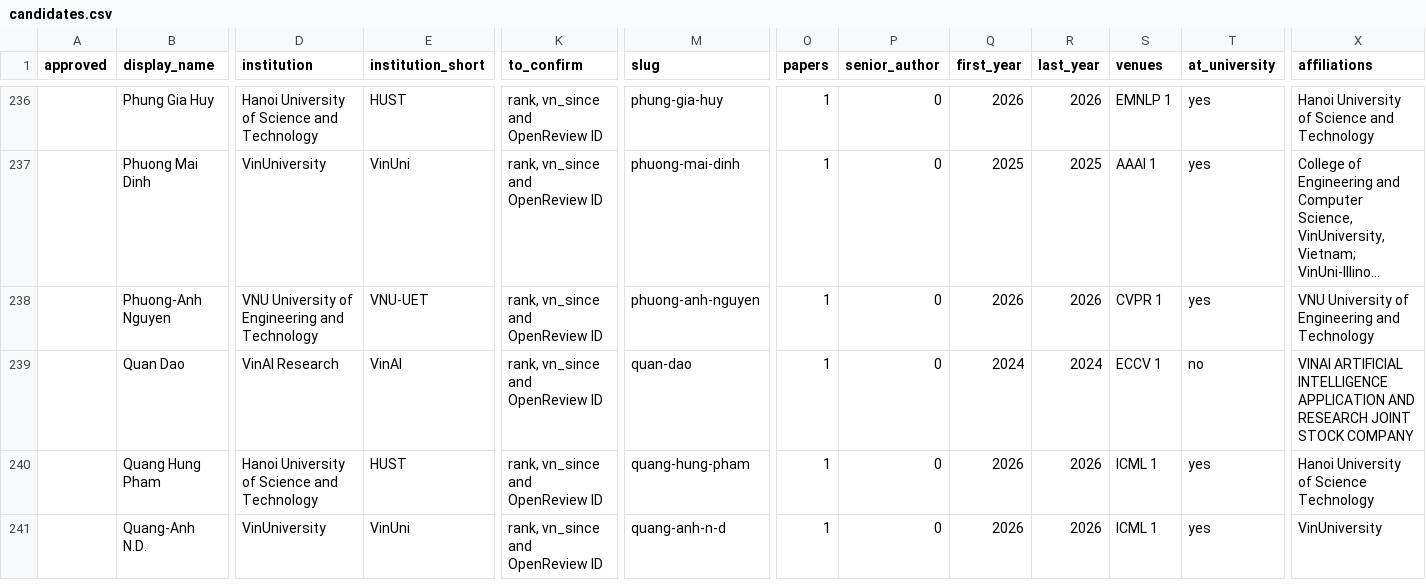
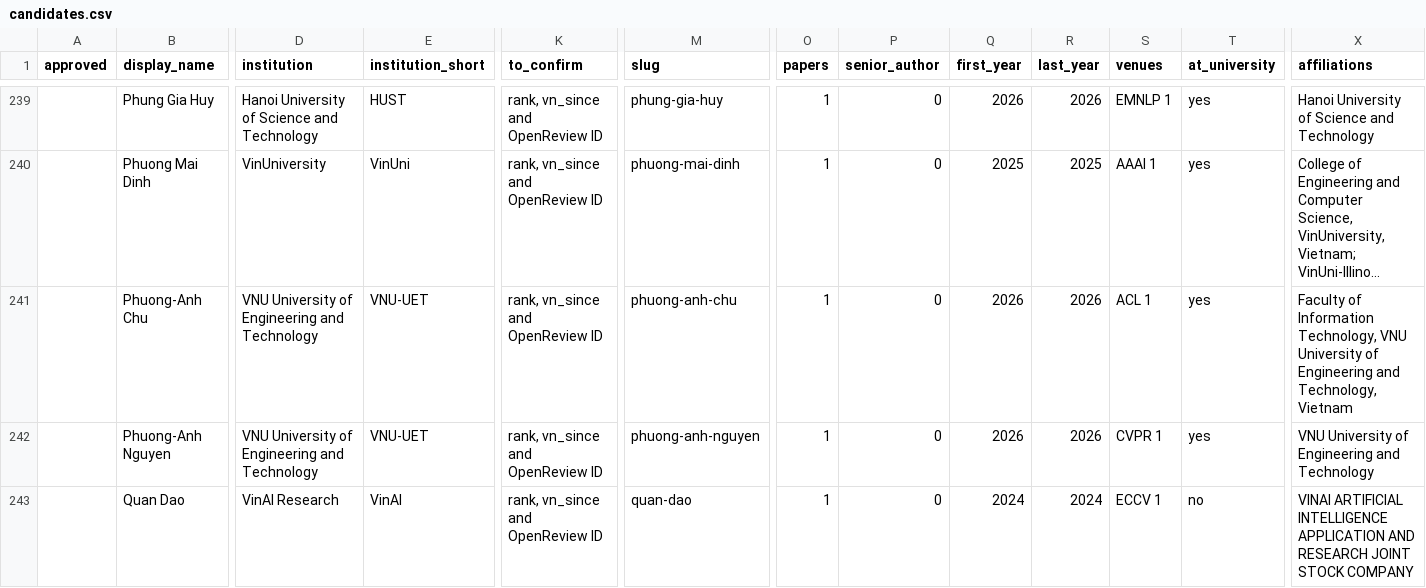
Before and after one commit to thanhlexyz/vn-at-top-ai-conference, a CSV file: backend/candidates.csv, drawn as a sheet; only a part is shown, gaps mark what is left out; the shorter side is filled out with more unchanged rows; long unchanged cells end in …; rows hold the shown columns only; the diff covers the shown part only; the diff names each change by its address in the sheet, - before the commit and + after, or states it on an @@ line.

```diff
--- a/backend/candidates.csv
+++ b/backend/candidates.csv
+row 241:  | Phuong-Anh Chu | VNU University of Engineering and Technology | VNU-UET | rank, vn_since and OpenReview ID | phuong-anh-chu | 1 | 0 | 2026 | 2026 | ACL 1 | yes | Faculty of Information Technology, VNU University of Engineering and Technology, Vietnam
```
Also changed, not shown: 5 added rows and 2 removed rows elsewhere in this file, backend/affiliations.csv, 10 other files.
